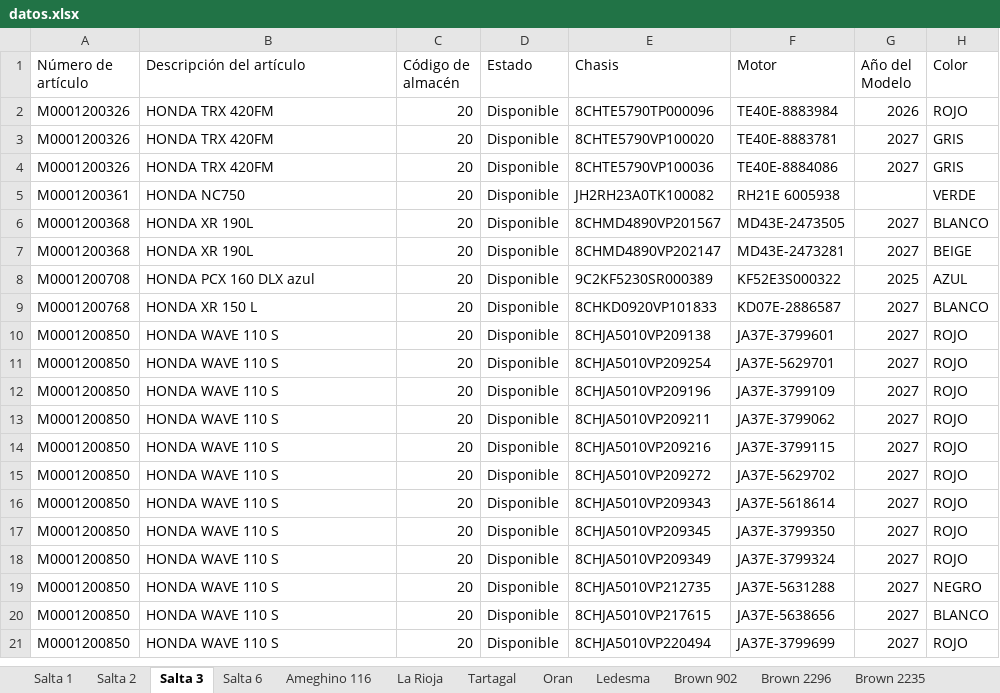
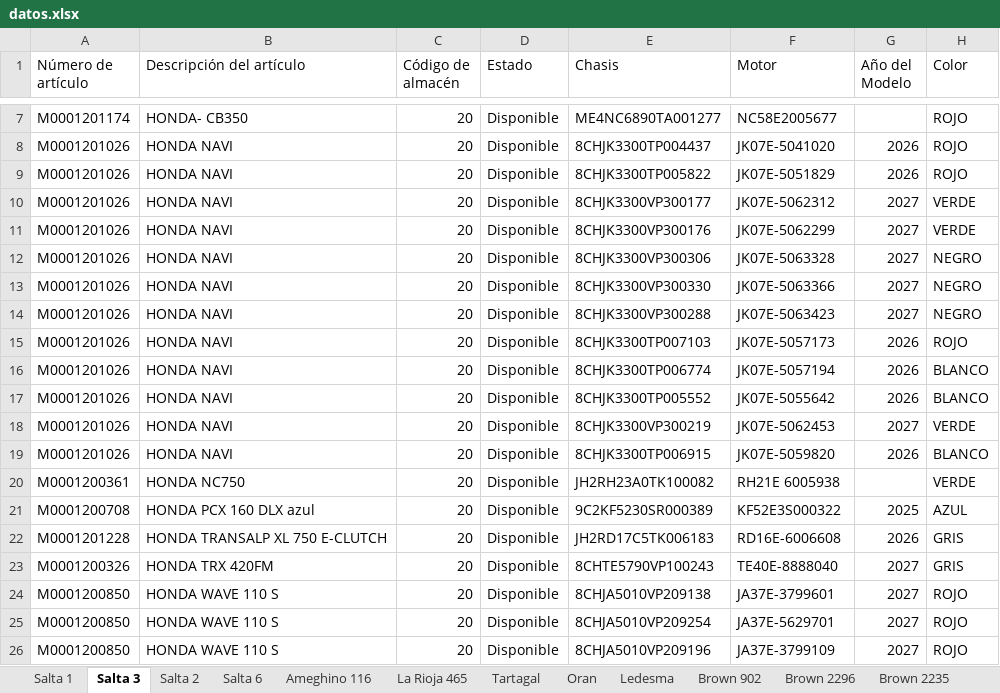
Before and after one commit to yuhmaksuc095-beep/logistica-jujuy, an Excel workbook: datos.xlsx, sheet Salta 3, drawn as a sheet; only a part is shown, gaps mark what is left out; the shorter side is filled out with more unchanged rows; values as stored, in another font and other column widths than the file's, no cell formats; addresses are those after the commit; the diff covers the shown part only; the diff names each change by its address in the sheet, - before the commit and + after, or states it on an @@ line.

```diff
--- a/datos.xlsx (sheet Salta 3)
+++ b/datos.xlsx (sheet Salta 3)
-sheet tab: La Rioja
+sheet tab: La Rioja 465
@@ sheet tab order changed: Salta 1 | Salta 3 | Salta 2 | Salta 6 | Ameghino 116 | La Rioja 465 | Tartagal | Oran | Ledesma | Brown 902 | Brown 2296 | Brown 2235 @@
@@ row 64 moved to row 7: M0001201174 @@
@@ row 53 moved to row 8: M0001201026 @@
-A9 (Número de artículo): M0001200326
+A9 (Número de artículo): M0001201026
-B9 (Descripción del artículo): HONDA TRX 420FM
+B9 (Descripción del artículo): HONDA NAVI
-E9 (Chasis): 8CHTE5790TP000096
+E9 (Chasis): 8CHJK3300TP005822
-F9 (Motor): TE40E-8883984
+F9 (Motor): JK07E-5051829
@@ row 55 moved to row 10: M0001201026 @@
@@ row 56 moved to row 11: M0001201026 @@
-A12 (Número de artículo): M0001200326
+A12 (Número de artículo): M0001201026
-B12 (Descripción del artículo): HONDA TRX 420FM
+B12 (Descripción del artículo): HONDA NAVI
-E12 (Chasis): 8CHTE5790VP100020
+E12 (Chasis): 8CHJK3300VP300306
-F12 (Motor): TE40E-8883781
+F12 (Motor): JK07E-5063328
-H12 (Color): GRIS
+H12 (Color): NEGRO
+row 13: M0001201026 | HONDA NAVI | 20 | Disponible | 8CHJK3300VP300330 | JK07E-5063366 | 2027 | NEGRO
@@ row 57 moved to row 14: M0001201026 @@
@@ row 58 moved to row 15: M0001201026 @@
@@ row 59 moved to row 16: M0001201026 @@
+row 17: M0001201026 | HONDA NAVI | 20 | Disponible | 8CHJK3300TP005552 | JK07E-5055642 | 2026 | BLANCO
-A18 (Número de artículo): M0001200326
+A18 (Número de artículo): M0001201026
-B18 (Descripción del artículo): HONDA TRX 420FM
+B18 (Descripción del artículo): HONDA NAVI
-E18 (Chasis): 8CHTE5790VP100036
+E18 (Chasis): 8CHJK3300VP300219
-F18 (Motor): TE40E-8884086
+F18 (Motor): JK07E-5062453
-H18 (Color): GRIS
+H18 (Color): VERDE
+row 19: M0001201026 | HONDA NAVI | 20 | Disponible | 8CHJK3300TP006915 | JK07E-5059820 | 2026 | BLANCO
@@ row 6 moved to row 60: M0001200368 @@
@@ row 7 moved to row 61: M0001200368 @@
@@ row 69 moved to row 22: M0001201228 @@
-A23 (Número de artículo): M0001200768
+A23 (Número de artículo): M0001200326
-B23 (Descripción del artículo): HONDA XR 150 L
+B23 (Descripción del artículo): HONDA TRX 420FM
-E23 (Chasis): 8CHKD0920VP101833
+E23 (Chasis): 8CHTE5790VP100243
-F23 (Motor): KD07E-2886587
+F23 (Motor): TE40E-8888040
-H23 (Color): BLANCO
+H23 (Color): GRIS
```
Also changed, not shown: 7 added rows, 8 removed rows, 3 moved rows and 7 edited cells elsewhere in this sheet, sheet Cochuchal, sheet Brown 2235, sheet Brown 2296, sheet Brown 902, sheet Ledesma, sheet Oran, 6 more sheets, other sheet tabs, cell formats.
